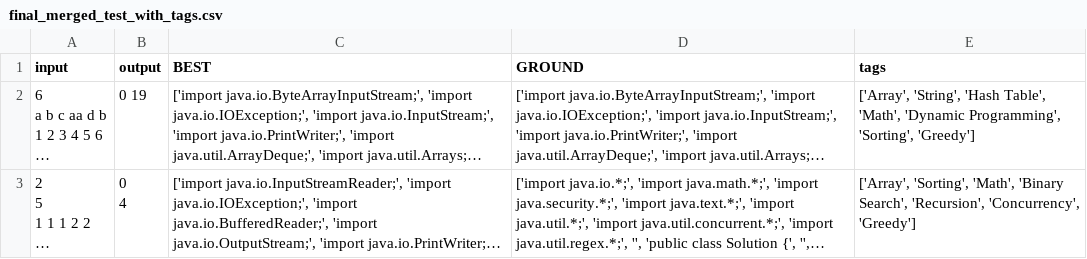
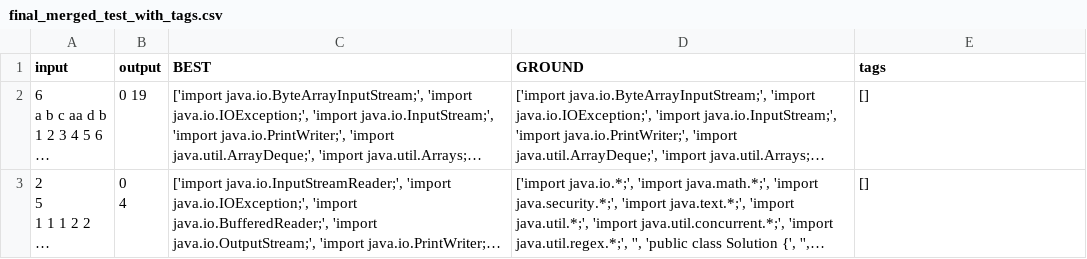
Before and after one commit to Mayeshamonjur/AISWE_Project, a CSV file: final_merged_test_with_tags.csv, drawn as a sheet; long unchanged cells end in …; the diff names each change by its address in the sheet, - before the commit and + after, or states it on an @@ line.

```diff
--- a/final_merged_test_with_tags.csv
+++ b/final_merged_test_with_tags.csv
-E2 (tags): ['Array', 'String', 'Hash Table', 'Math', 'Dynamic Programming', 'Sorting', 'Greedy']
+E2 (tags): []
-E3 (tags): ['Array', 'Sorting', 'Math', 'Binary Search', 'Recursion', 'Concurrency', 'Greedy']
+E3 (tags): []
```
Also changed, not shown: final_merged_with_tags.csv, 3 other files.
